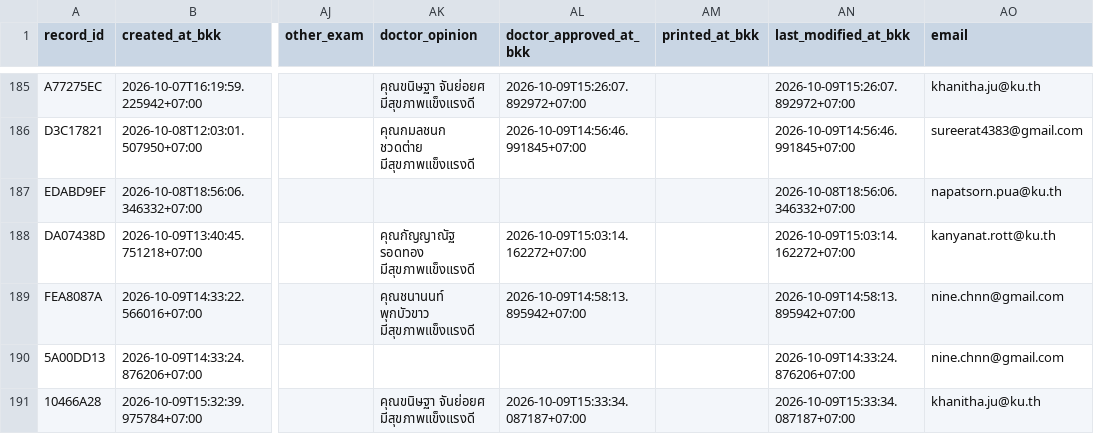
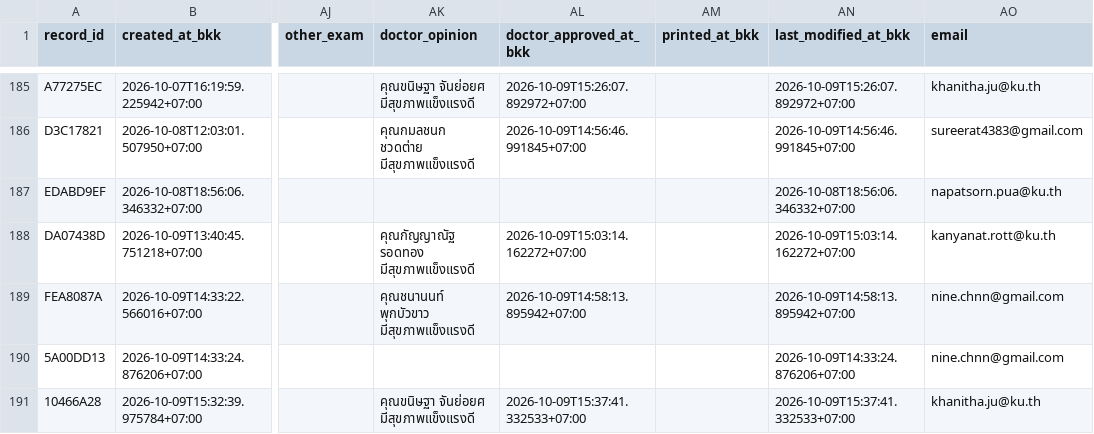
Before and after one commit to PythonianSt/MedCert, a CSV file: medical_certificate.csv, drawn as a sheet; only a part is shown, gaps mark what is left out; the diff names each change by its address in the sheet, - before the commit and + after, or states it on an @@ line.

Commit message:
update medical certificate 2026-10-09T15:37:41.337792+07:00

```diff
--- a/medical_certificate.csv
+++ b/medical_certificate.csv
-AL191 (doctor_approved_at_bkk): 2026-10-09T15:33:34.087187+07:00
+AL191 (doctor_approved_at_bkk): 2026-10-09T15:37:41.332533+07:00
-AN191 (last_modified_at_bkk): 2026-10-09T15:33:34.087187+07:00
+AN191 (last_modified_at_bkk): 2026-10-09T15:37:41.332533+07:00
```
